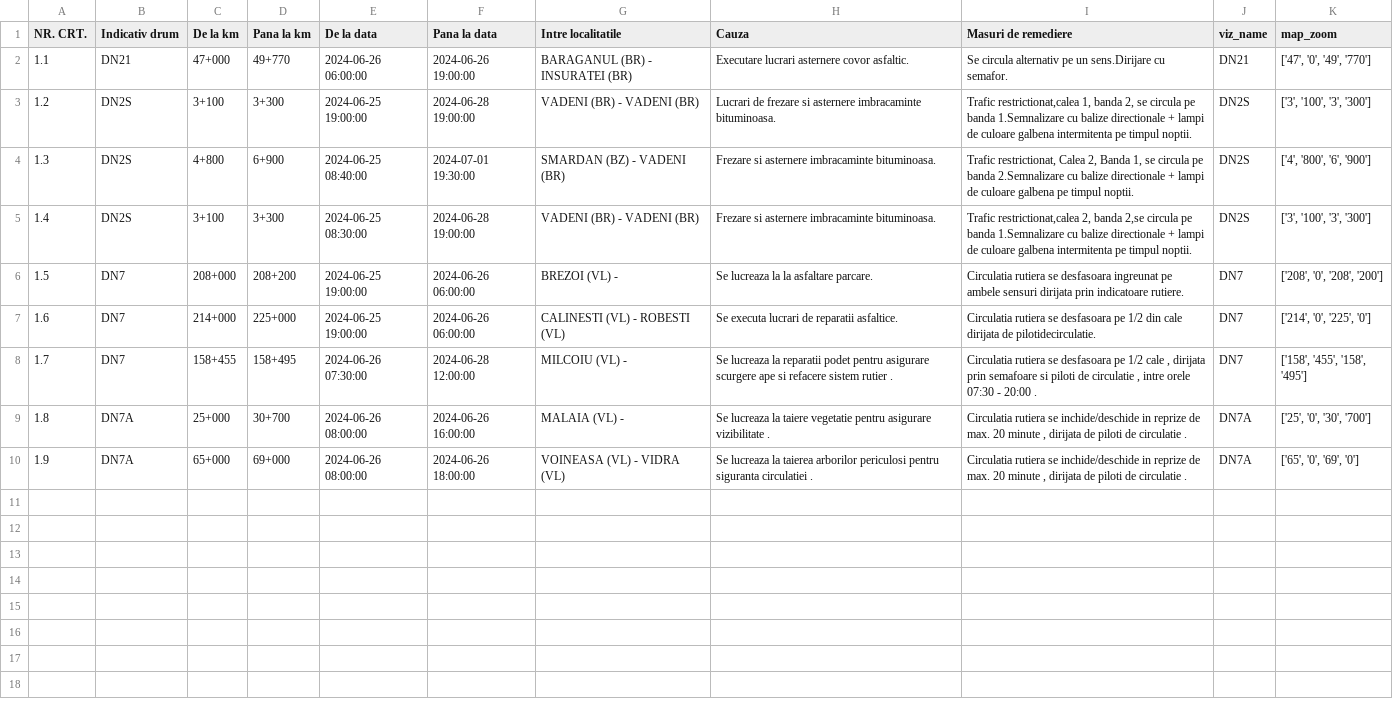
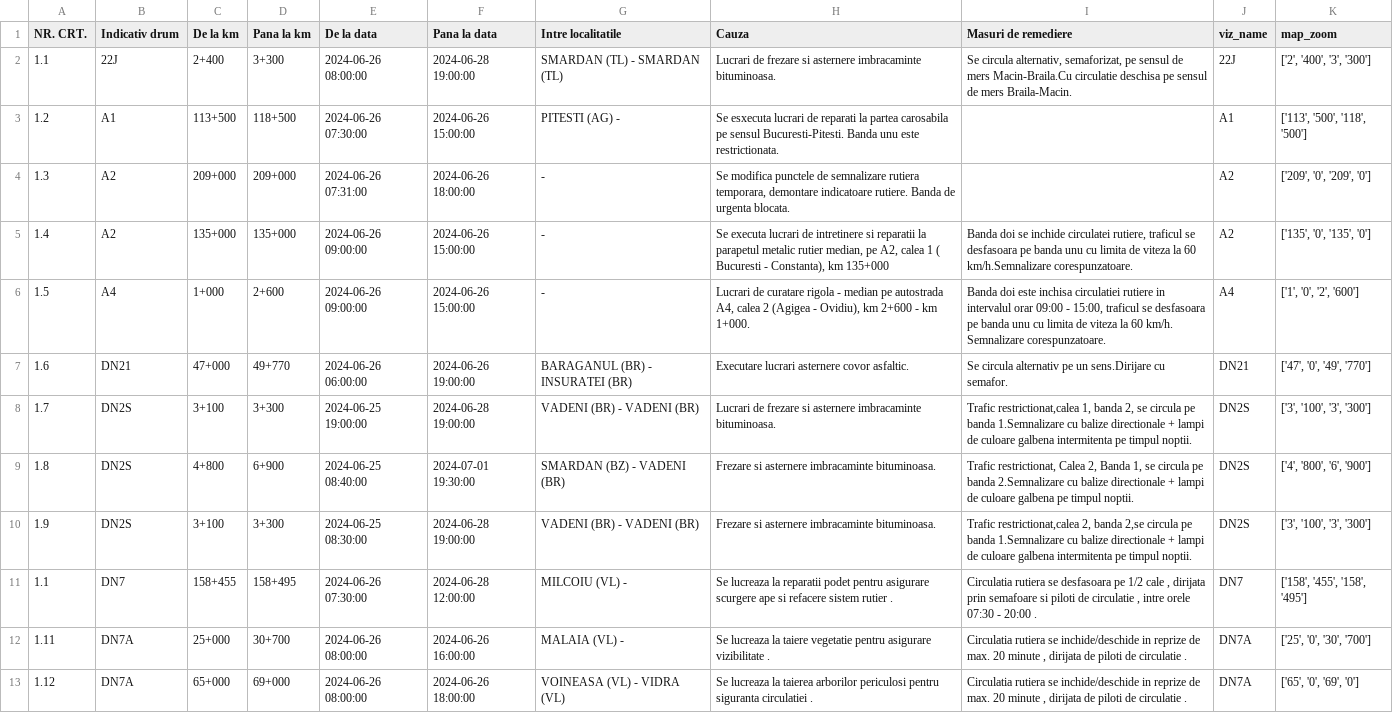
Before and after one commit to gov2-ro/prometeu, a CSV file: data/andnet/csv/11-lucrări-de-scurtă-durată.csv, drawn as a sheet; removed rows and columns are numbered as before the commit, all else as after; the diff names each change by its address in the sheet, - before the commit and + after, or states it on an @@ line.

```diff
--- a/data/andnet/csv/11-lucrări-de-scurtă-durată.csv
+++ b/data/andnet/csv/11-lucrări-de-scurtă-durată.csv
+row 2: 1.1 | 22J | 2+400 | 3+300 | 2024-06-26 08:00:00 | 2024-06-28 19:00:00 | SMARDAN (TL) - SMARDAN (TL) | Lucrari de frezare si asternere imbracaminte bituminoasa. | Se circula alternativ, semaforizat, pe sensul de mers Macin-Braila.Cu circulatie deschisa pe sensul de mers Braila-Macin. | 22J | ['2', '400', '3', '300']
+row 3: 1.2 | A1 | 113+500 | 118+500 | 2024-06-26 07:30:00 | 2024-06-26 15:00:00 | PITESTI (AG) - | Se esxecuta lucrari de reparati la partea carosabila pe sensul Bucuresti-Pitesti. Banda unu este restrictionata. |  | A1 | ['113', '500', '118', '500']
+row 4: 1.3 | A2 | 209+000 | 209+000 | 2024-06-26 07:31:00 | 2024-06-26 18:00:00 | - | Se modifica punctele de semnalizare rutiera temporara, demontare indicatoare rutiere. Banda de urgenta blocata. |  | A2 | ['209', '0', '209', '0']
+row 5: 1.4 | A2 | 135+000 | 135+000 | 2024-06-26 09:00:00 | 2024-06-26 15:00:00 | - | Se executa lucrari de intretinere si reparatii la parapetul metalic rutier median, pe A2, calea 1 ( Bucuresti - Constanta), km 135+000 | Banda doi se inchide circulatei rutiere, traficul se desfasoara pe banda unu cu limita de viteza la 60 km/h.Semnalizare corespunzatoare. | A2 | ['135', '0', '135', '0']
+row 6: 1.5 | A4 | 1+000 | 2+600 | 2024-06-26 09:00:00 | 2024-06-26 15:00:00 | - | Lucrari de curatare rigola - median pe autostrada A4, calea 2 (Agigea - Ovidiu), km 2+600 - km 1+000. | Banda doi este inchisa circulatiei rutiere in intervalul orar 09:00 - 15:00, traficul se desfasoara pe banda unu cu limita de viteza la 60 km/h. Semnalizare corespunzatoare. | A4 | ['1', '0', '2', '600']
-A7 (NR. CRT.): 1.1
+A7 (NR. CRT.): 1.6
-A8 (NR. CRT.): 1.2
+A8 (NR. CRT.): 1.7
-A9 (NR. CRT.): 1.3
+A9 (NR. CRT.): 1.8
-A10 (NR. CRT.): 1.4
+A10 (NR. CRT.): 1.9
-row 6: 1.5 | DN7 | 208+000 | 208+200 | 2024-06-25 19:00:00 | 2024-06-26 06:00:00 | BREZOI (VL) - | Se lucreaza la la asfaltare parcare. | Circulatia rutiera se desfasoara ingreunat pe ambele sensuri dirijata prin indicatoare rutiere. | DN7 | ['208', '0', '208', '200']
-row 7: 1.6 | DN7 | 214+000 | 225+000 | 2024-06-25 19:00:00 | 2024-06-26 06:00:00 | CALINESTI (VL) - ROBESTI (VL) | Se executa lucrari de reparatii asfaltice. | Circulatia rutiera se desfasoara pe 1/2 din cale dirijata de pilotidecirculatie. | DN7 | ['214', '0', '225', '0']
-A11 (NR. CRT.): 1.7
+A11 (NR. CRT.): 1.1
-A12 (NR. CRT.): 1.8
+A12 (NR. CRT.): 1.11
-A13 (NR. CRT.): 1.9
+A13 (NR. CRT.): 1.12
```
Also changed, not shown: data/andnet/csv/lucrari.csv, data/andnet/csv/meteo.csv, 22 other files.
